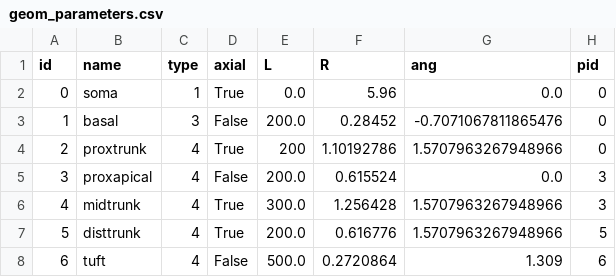
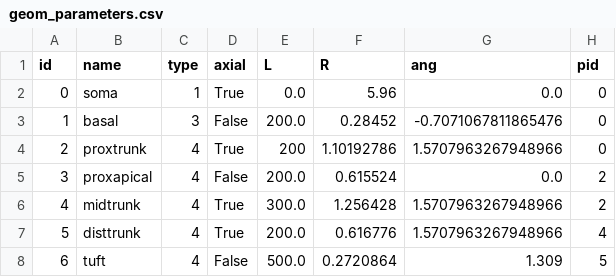
Before and after one commit to davidfague/Stylized-ReducedOrder-L5-Model, a CSV file: geom_parameters.csv, drawn as a sheet.

Commit message:
Update geom_parameters.csv

```diff
--- a/geom_parameters.csv
+++ b/geom_parameters.csv
@@ -4,5 +4,5 @@ id,name,type,axial,L,R,ang,pid
 2,proxtrunk,4,True,200,1.10192786,1.5707963267948966,0
-3,proxapical,4,False,200.0,0.615524,0.0,3
-4,midtrunk,4,True,300.0,1.256428,1.5707963267948966,3
-5,disttrunk,4,True,200.0,0.616776,1.5707963267948966,5
-6,tuft,4,False,500.0,0.2720864,1.309,6
+3,proxapical,4,False,200.0,0.615524,0.0,2
+4,midtrunk,4,True,300.0,1.256428,1.5707963267948966,2
+5,disttrunk,4,True,200.0,0.616776,1.5707963267948966,4
+6,tuft,4,False,500.0,0.2720864,1.309,5
```
